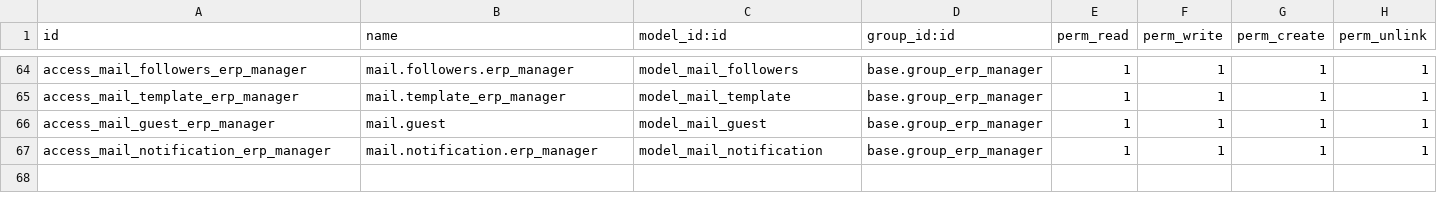
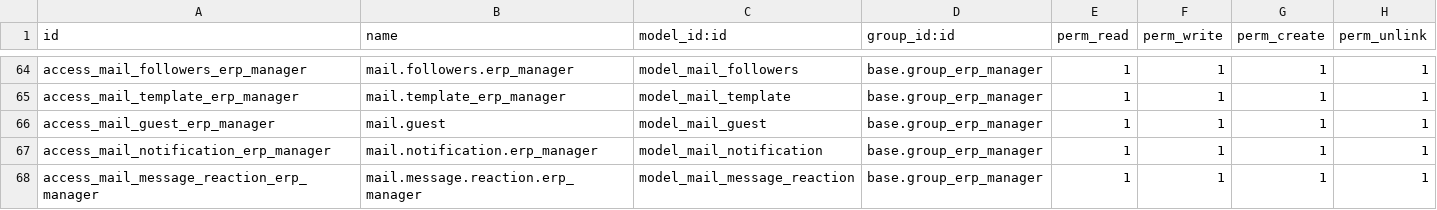
Before and after one commit to BookmOfficial/odoo, a CSV file: addons/mail/security/ir.model.access.csv, drawn as a sheet; only a part is shown, gaps mark what is left out; the diff names each change by its address in the sheet, - before the commit and + after, or states it on an @@ line.

Commit message:
[SEC:mail] Add message reaction access to group erp manager

```diff
--- a/addons/mail/security/ir.model.access.csv
+++ b/addons/mail/security/ir.model.access.csv
+row 68: access_mail_message_reaction_erp_manager | mail.message.reaction.erp_manager | model_mail_message_reaction | base.group_erp_manager | 1 | 1 | 1 | 1
```
